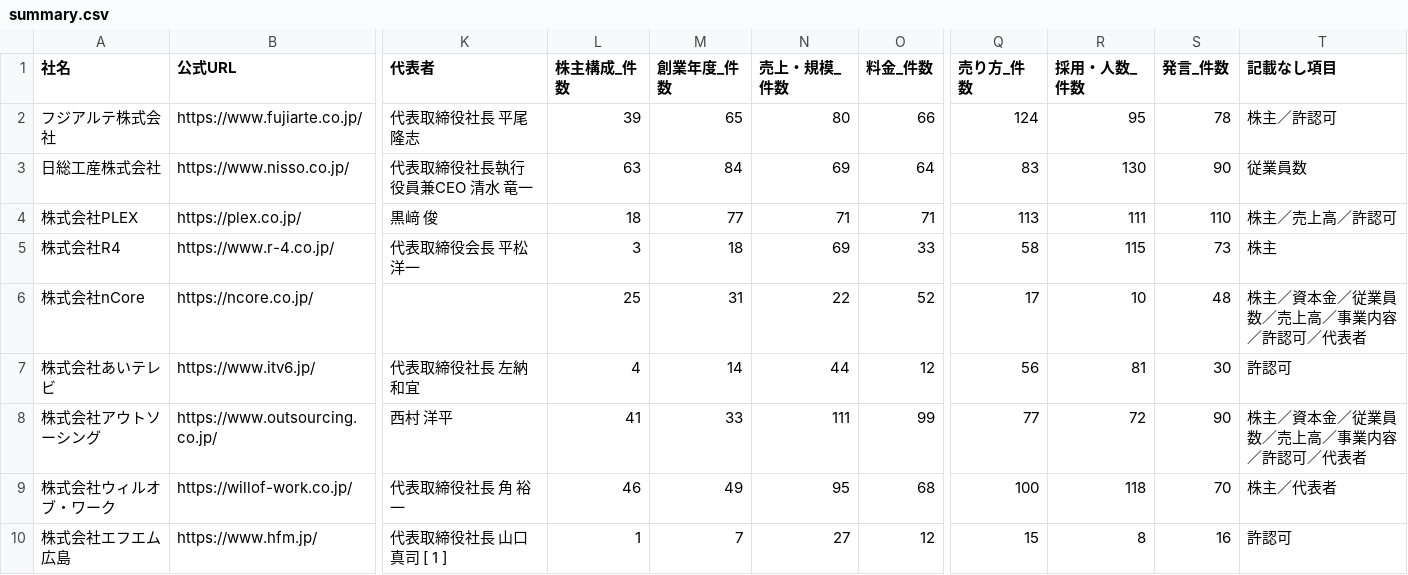
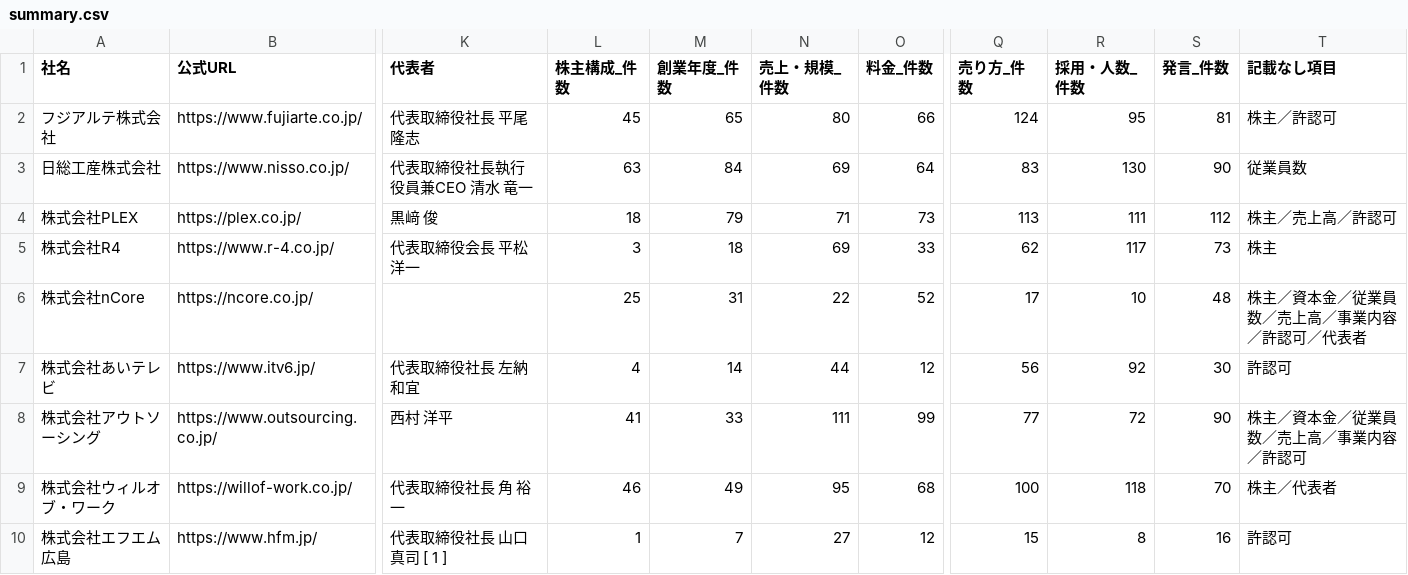
Before and after one commit to a-one-road-official/Researcher, a CSV file: researcher/out/mfg_recruit_cos/summary.csv, drawn as a sheet; only a part is shown, gaps mark what is left out; the diff covers the shown part only; the diff names each change by its address in the sheet, - before the commit and + after, or states it on an @@ line.

```diff
--- a/researcher/out/mfg_recruit_cos/summary.csv
+++ b/researcher/out/mfg_recruit_cos/summary.csv
-L2 (株主構成_件数): 39
+L2 (株主構成_件数): 45
-S2 (発言_件数): 78
+S2 (発言_件数): 81
-M4 (創業年度_件数): 77
+M4 (創業年度_件数): 79
-O4 (料金_件数): 71
+O4 (料金_件数): 73
-S4 (発言_件数): 110
+S4 (発言_件数): 112
-Q5 (売り方_件数): 58
+Q5 (売り方_件数): 62
-R5 (採用・人数_件数): 115
+R5 (採用・人数_件数): 117
-R7 (採用・人数_件数): 81
+R7 (採用・人数_件数): 92
-T8 (記載なし項目): 株主／資本金／従業員数／売上高／事業内容／許認可／代表者
+T8 (記載なし項目): 株主／資本金／従業員数／売上高／事業内容／許認可
```
Also changed, not shown: 22 edited cells elsewhere in this file, researcher/out/mfg_capacity/summary.csv, researcher/out/research_method/cross.csv, 43 other files.
